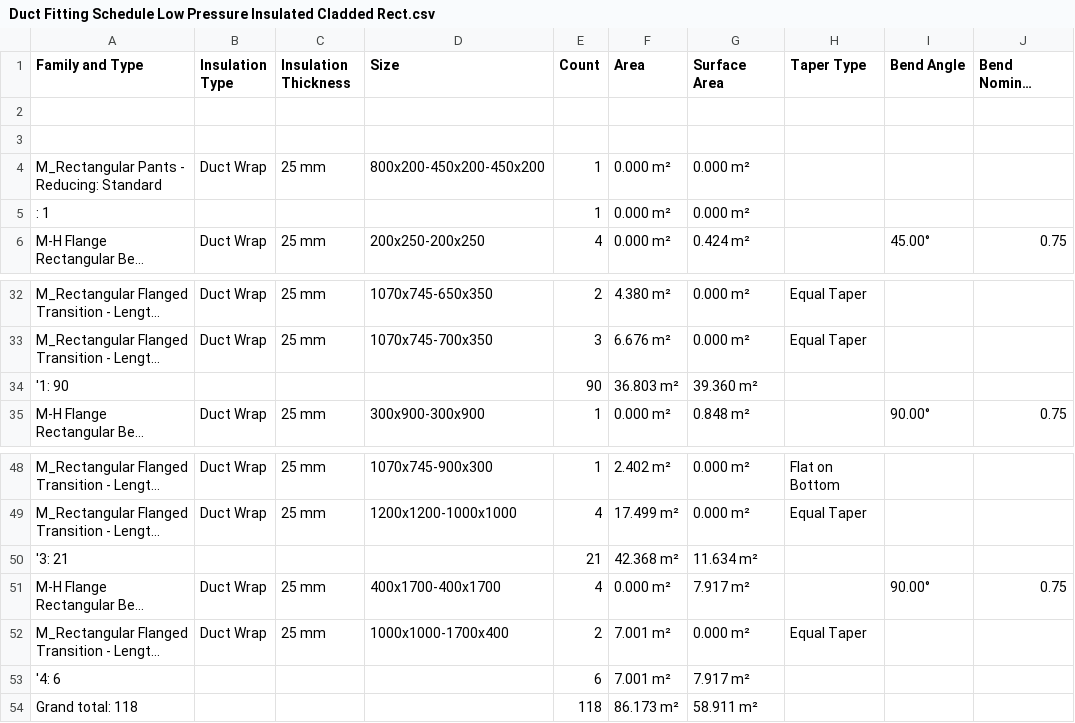
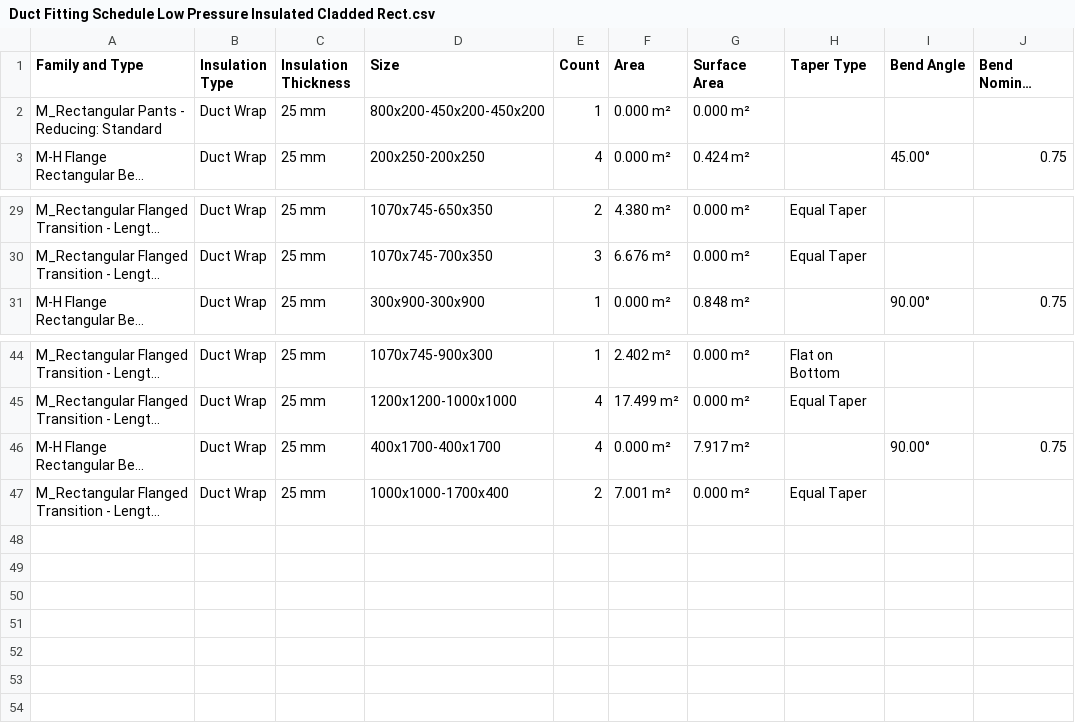
Before and after one commit to astridvdl/PARKpy, a CSV file: data/Duct Fitting Schedule Low Pressure Insulated Cladded Rect.csv, drawn as a sheet; only a part is shown, gaps mark what is left out; long unchanged cells end in …; the diff names each change by its address in the sheet, - before the commit and + after, or states it on an @@ line.

```diff
--- a/data/Duct Fitting Schedule Low Pressure Insulated Cladded Rect.csv
+++ b/data/Duct Fitting Schedule Low Pressure Insulated Cladded Rect.csv
-row 2: (empty)
-row 3: (empty)
-row 5: : 1 |  |  |  | 1 | 0.000 m² | 0.000 m²
-row 34: '1: 90 |  |  |  | 90 | 36.803 m² | 39.360 m²
-row 50: '3: 21 |  |  |  | 21 | 42.368 m² | 11.634 m²
-row 53: '4: 6 |  |  |  | 6 | 7.001 m² | 7.917 m²
-row 54: Grand total: 118 |  |  |  | 118 | 86.173 m² | 58.911 m²
```
Also changed, not shown: data/Duct Fitting Schedule Low Pressure Insulated Rect.csv, data/Duct Fitting Schedule Medium Pressure Insulated Cladded Rect.csv, 25 other files.
